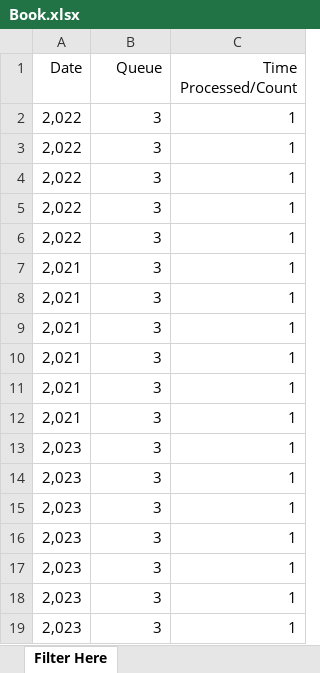
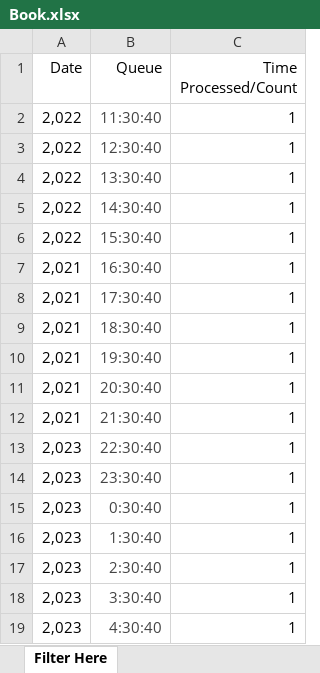
Before and after one commit to WongChoice/dashboard-final, an Excel workbook: Final/Book.xlsx, sheet Filter Here, drawn as a sheet; values as stored, in another font and other column widths than the file's, no borders; table styles not drawn; the diff names each change by its address in the sheet, - before the commit and + after, or states it on an @@ line.

```diff
--- a/Final/Book.xlsx (sheet Filter Here)
+++ b/Final/Book.xlsx (sheet Filter Here)
-B2 (Queue): 3
+B2 (Queue): 11:30:40
-B2:B19 text colour: black
+B2:B19 text colour: #444444
-B3 (Queue): 3
+B3 (Queue): 12:30:40
-B4 (Queue): 3
+B4 (Queue): 13:30:40
-B5 (Queue): 3
+B5 (Queue): 14:30:40
-B6 (Queue): 3
+B6 (Queue): 15:30:40
-B7 (Queue): 3
+B7 (Queue): 16:30:40
-B8 (Queue): 3
+B8 (Queue): 17:30:40
-B9 (Queue): 3
+B9 (Queue): 18:30:40
-B10 (Queue): 3
+B10 (Queue): 19:30:40
-B11 (Queue): 3
+B11 (Queue): 20:30:40
-B12 (Queue): 3
+B12 (Queue): 21:30:40
-B13 (Queue): 3
+B13 (Queue): 22:30:40
-B14 (Queue): 3
+B14 (Queue): 23:30:40
-B15 (Queue): 3
+B15 (Queue): 0:30:40
-B16 (Queue): 3
+B16 (Queue): 1:30:40
-B17 (Queue): 3
+B17 (Queue): 2:30:40
-B18 (Queue): 3
+B18 (Queue): 3:30:40
-B19 (Queue): 3
+B19 (Queue): 4:30:40
```
Also changed, not shown: 3 other files.
